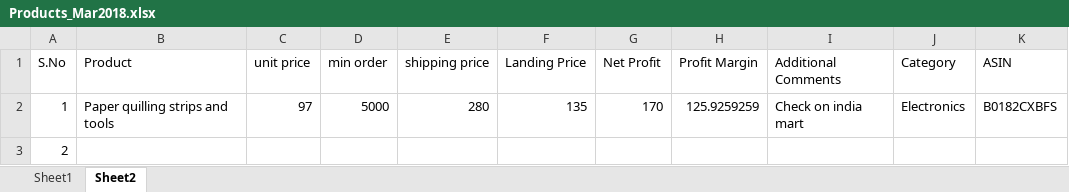
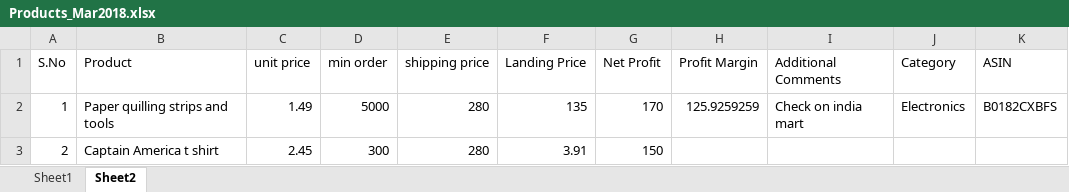
Before and after one commit to shaiksameercse/framework, an Excel workbook: Research/2018/March 2018/Products/Products_Mar2018.xlsx, sheet Sheet2, drawn as a sheet; values as stored, in another font and other column widths than the file's, no borders; the diff names each change by its address in the sheet, - before the commit and + after, or states it on an @@ line.

Commit message:
added captain america t shirt details

```diff
--- a/Research/2018/March 2018/Products/Products_Mar2018.xlsx (sheet Sheet2)
+++ b/Research/2018/March 2018/Products/Products_Mar2018.xlsx (sheet Sheet2)
-C2 (unit price): 97
+C2 (unit price): 1.49
-B3 (Product): (empty)
+B3 (Product): Captain America t shirt
-C3 (unit price): (empty)
+C3 (unit price): 2.45
-D3 (min order): (empty)
+D3 (min order): 300
-E3 (shipping price): (empty)
+E3 (shipping price): 280
-F3 (Landing Price): (empty)
+F3 (Landing Price): 3.91
-G3 (Net Profit): (empty)
+G3 (Net Profit): 150
```
